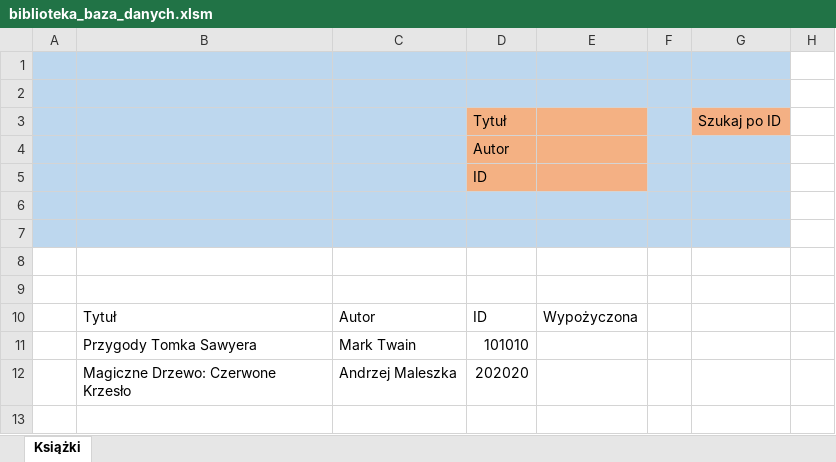
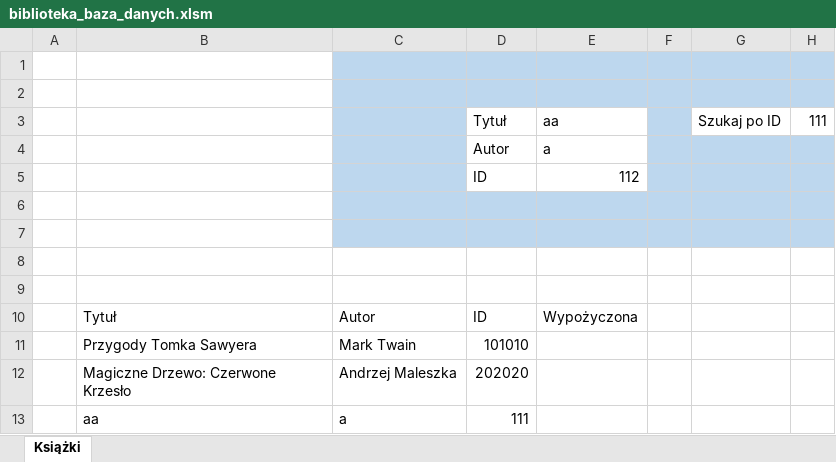
Before and after one commit to GALJO/Project-Bookshelf, an Excel workbook: biblioteka_baza_danych.xlsm, sheet Książki, drawn as a sheet; values as stored, in another font and other column widths than the file's, no borders; charts and pictures and table styles not drawn; the diff names each change by its address in the sheet, - before the commit and + after, or states it on an @@ line.

Commit message:
Dodano 2 funkcje
- edycja
- usuwanie

```diff
--- a/biblioteka_baza_danych.xlsm (sheet Książki)
+++ b/biblioteka_baza_danych.xlsm (sheet Książki)
-A1:B7 fill: #BDD7EE
+A1:B7 fill: none
-H1:H2 fill: none
+H1:H2 fill: #BDD7EE
-D3:E4 fill: #F4B183
+D3:E4 fill: none
-E3: (empty)
+E3: aa
-G3 fill: #F4B084
+G3 fill: none
-H3: (empty)
+H3: 111
-E4: (empty)
+E4: a
-H4:H7 fill: none
+H4:H7 fill: #BDD7EE
-D5 fill: #F4B183
+D5 fill: none
-E5: (empty)
+E5: 112
-E5 fill: #F4B084
+E5 fill: none
+row 13:  | aa | a | 111
```
Also changed, not shown: charts or pictures.
